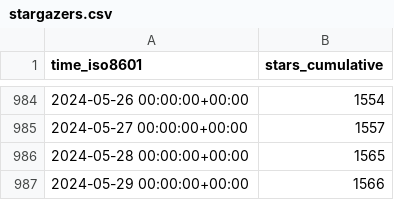
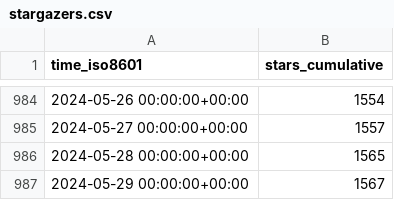
Before and after one commit to stack-of-tasks/gh-repo-stats, a CSV file: stack-of-tasks/pinocchio/ghrs-data/stargazers.csv, drawn as a sheet; only a part is shown, gaps mark what is left out.

```diff
--- a/stack-of-tasks/pinocchio/ghrs-data/stargazers.csv
+++ b/stack-of-tasks/pinocchio/ghrs-data/stargazers.csv
@@ -986,2 +986,2 @@ time_iso8601,stars_cumulative
 2024-05-28 00:00:00+00:00,1565
-2024-05-29 00:00:00+00:00,1566
+2024-05-29 00:00:00+00:00,1567
```
